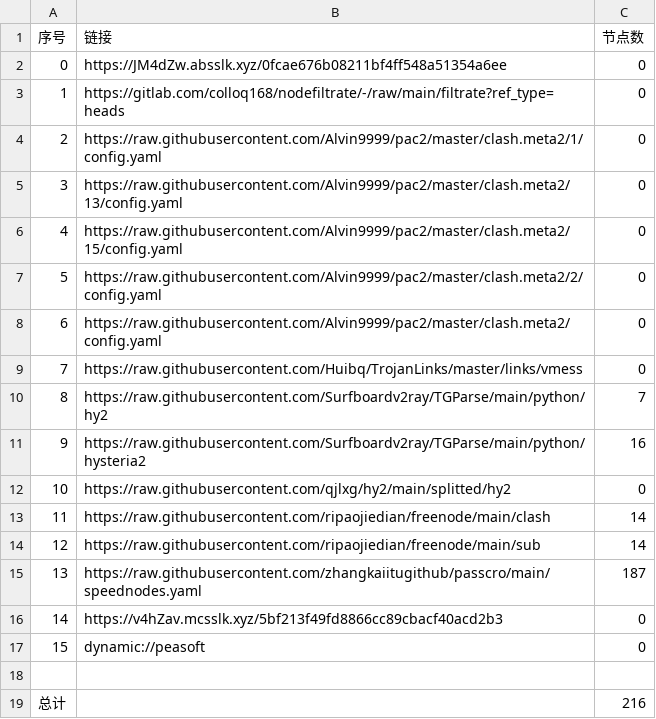
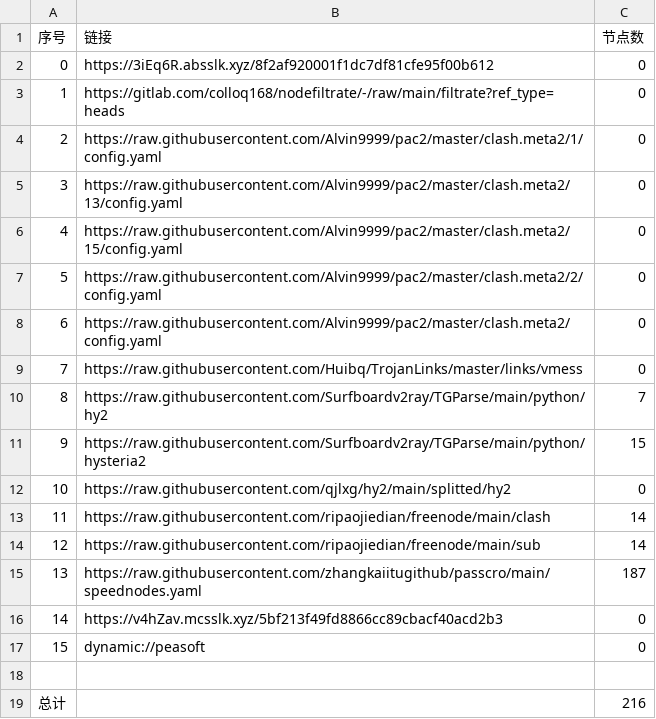
Before and after one commit to lihong19801/zidongzhuaqu4, a CSV file: list_result.csv, drawn as a sheet.

```diff
--- a/list_result.csv
+++ b/list_result.csv
@@ -1,3 +1,3 @@
 序号,链接,节点数
-0,https://JM4dZw.absslk.xyz/0fcae676b08211bf4ff548a51354a6ee,0
+0,https://3iEq6R.absslk.xyz/8f2af920001f1dc7df81cfe95f00b612,0
 1,https://gitlab.com/colloq168/nodefiltrate/-/raw/main/filtrate?ref_type=heads,0
@@ -10,3 +10,3 @@
 8,https://raw.githubusercontent.com/Surfboardv2ray/TGParse/main/python/hy2,7
-9,https://raw.githubusercontent.com/Surfboardv2ray/TGParse/main/python/hysteria2,16
+9,https://raw.githubusercontent.com/Surfboardv2ray/TGParse/main/python/hysteria2,15
 10,https://raw.githubusercontent.com/qjlxg/hy2/main/splitted/hy2,0
```
Also changed, not shown: 6 other files.
